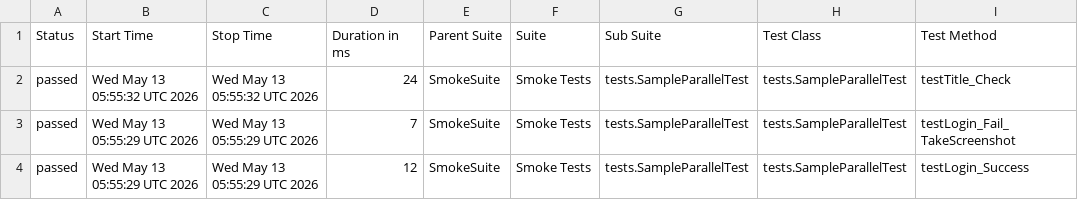
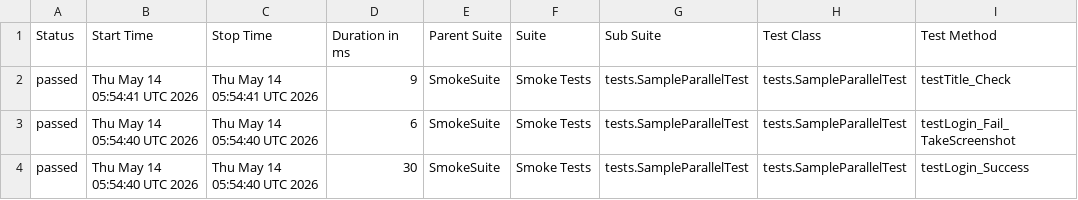
Before and after one commit to phuonghoang123456/lab11THEEND, a CSV file: data/suites.csv, drawn as a sheet; only a part is shown; the diff names each change by its address in the sheet, - before the commit and + after, or states it on an @@ line.

```diff
--- a/data/suites.csv
+++ b/data/suites.csv
-B2 (Start Time): Wed May 13 05:55:32 UTC 2026
+B2 (Start Time): Thu May 14 05:54:41 UTC 2026
-C2 (Stop Time): Wed May 13 05:55:32 UTC 2026
+C2 (Stop Time): Thu May 14 05:54:41 UTC 2026
-D2 (Duration in ms): 24
+D2 (Duration in ms): 9
-B3:B4 (Start Time): Wed May 13 05:55:29 UTC 2026
+B3:B4 (Start Time): Thu May 14 05:54:40 UTC 2026
-C3:C4 (Stop Time): Wed May 13 05:55:29 UTC 2026
+C3:C4 (Stop Time): Thu May 14 05:54:40 UTC 2026
-D3 (Duration in ms): 7
+D3 (Duration in ms): 6
-D4 (Duration in ms): 12
+D4 (Duration in ms): 30
```
Also changed, not shown: 33 other files.
